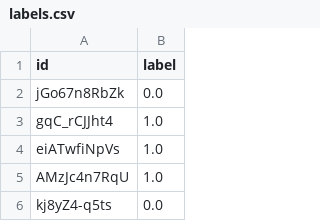
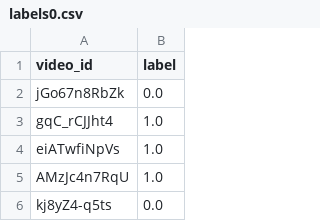
Before and after one commit to bnjmacdonald/kenya-campaign-strategy, a CSV file: data/manual/video_relevance/labels0.csv (was data/manual/labels.csv), drawn as a sheet; only a part is shown.

Commit message:
add more manual labels for whether a video is "relevant" to trancsribe

```diff
--- a/data/manual/labels.csv
+++ b/data/manual/video_relevance/labels0.csv
@@ -1,2 +1,2 @@
-id,label
+video_id,label
 jGo67n8RbZk,0.0
```
Also changed, not shown: 1 other file.
